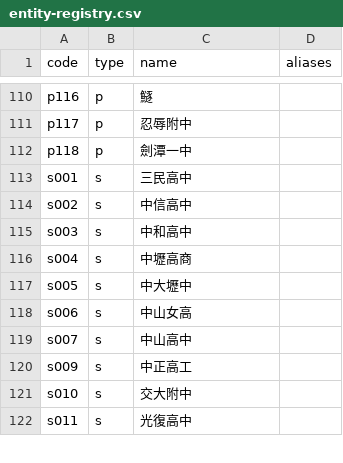
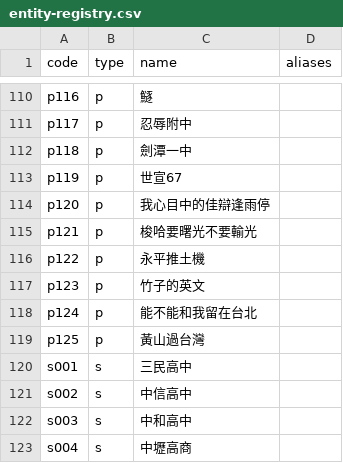
Before and after one commit to macrokernel3000/opendebate, a CSV file: data/entity-registry.csv, drawn as a sheet; only a part is shown, gaps mark what is left out; the shorter side is filled out with more unchanged rows; the diff names each change by its address in the sheet, - before the commit and + after, or states it on an @@ line.

```diff
--- a/data/entity-registry.csv
+++ b/data/entity-registry.csv
+row 113: p119 | p | 世宣67
+row 114: p120 | p | 我心目中的佳辯逢雨停
+row 115: p121 | p | 梭哈要曙光不要輸光
+row 116: p122 | p | 永平推土機
+row 117: p123 | p | 竹子的英文
+row 118: p124 | p | 能不能和我留在台北
+row 119: p125 | p | 黃山過台灣
```
Also changed, not shown: data/public-data-第一屆明哲盃全國高中職辯論比賽.csv, data/public-data-第三十五屆蘇州盃高中職辯論錦標賽.csv, 12 other files.
